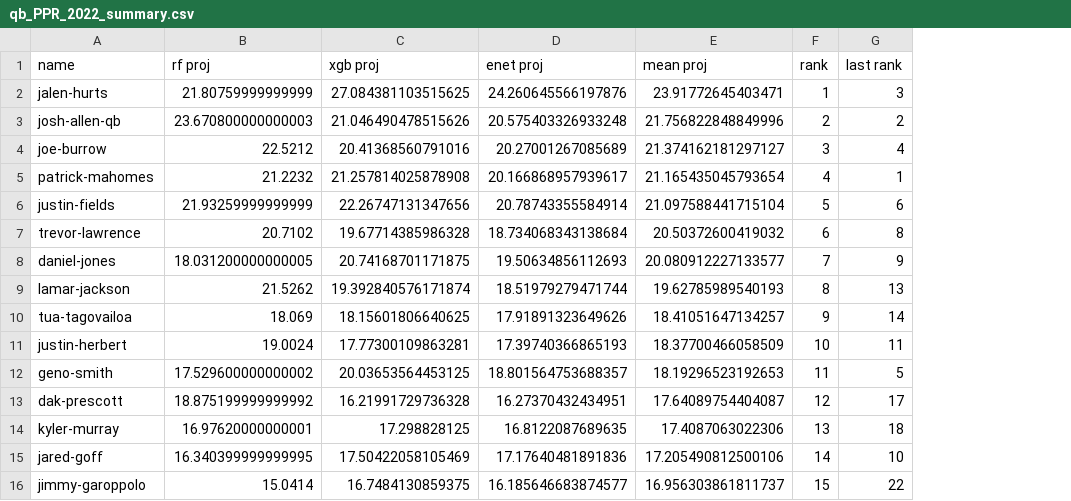
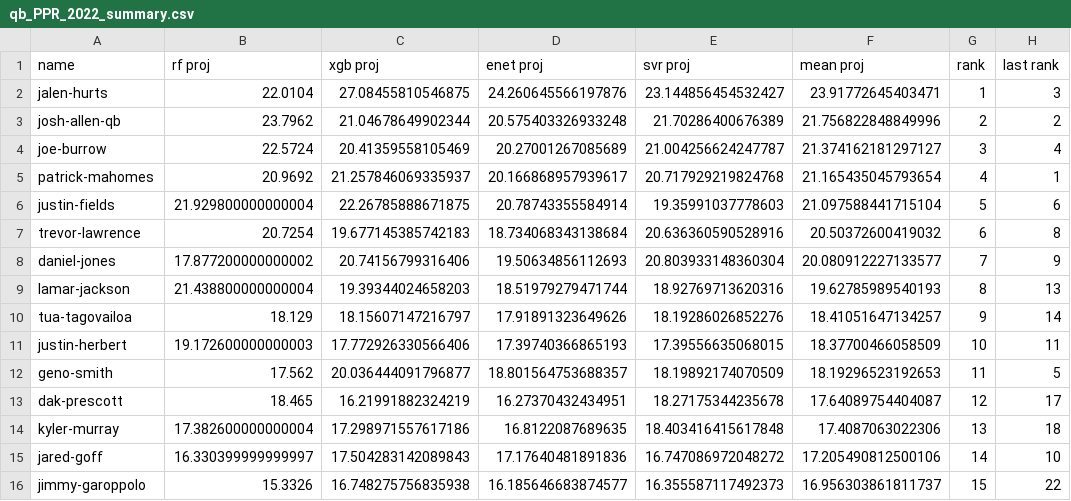
Before and after one commit to xander-abbott/fantasy_scrape, a CSV file: projections/qb_PPR_2022_summary.csv, drawn as a sheet; only a part is shown; the diff covers the shown part only; the diff names each change by its address in the sheet, - before the commit and + after, or states it on an @@ line.

```diff
--- a/projections/qb_PPR_2022_summary.csv
+++ b/projections/qb_PPR_2022_summary.csv
+column E (svr proj), rows 2-16: 23.144856454532427 | 21.70286400676389 | 21.004256624247787 | 20.717929219824768 | 19.35991037778603 | 20.636360590528916 | 20.803933148360304 | 18.92769713620316 | 18.19286026852276 | 17.39556635068015 | 18.19892174070509 | 18.27175344235678 | 18.403416415617848 | 16.747086972048272 | 16.355587117492373
-B2 (rf proj): 21.80759999999999
+B2 (rf proj): 22.0104
-C2 (xgb proj): 27.084381103515625
+C2 (xgb proj): 27.08455810546875
-B3 (rf proj): 23.670800000000003
+B3 (rf proj): 23.7962
-C3 (xgb proj): 21.046490478515626
+C3 (xgb proj): 21.04678649902344
-B4 (rf proj): 22.5212
+B4 (rf proj): 22.5724
-C4 (xgb proj): 20.41368560791016
+C4 (xgb proj): 20.41359558105469
-B5 (rf proj): 21.2232
+B5 (rf proj): 20.9692
-C5 (xgb proj): 21.257814025878908
+C5 (xgb proj): 21.257846069335937
-B6 (rf proj): 21.93259999999999
+B6 (rf proj): 21.929800000000004
-C6 (xgb proj): 22.26747131347656
+C6 (xgb proj): 22.26785888671875
-B7 (rf proj): 20.7102
+B7 (rf proj): 20.7254
-C7 (xgb proj): 19.67714385986328
+C7 (xgb proj): 19.677145385742183
-B8 (rf proj): 18.031200000000005
+B8 (rf proj): 17.877200000000002
-C8 (xgb proj): 20.74168701171875
+C8 (xgb proj): 20.74156799316406
-B9 (rf proj): 21.5262
+B9 (rf proj): 21.438800000000004
-C9 (xgb proj): 19.392840576171874
+C9 (xgb proj): 19.39344024658203
-B10 (rf proj): 18.069
+B10 (rf proj): 18.129
-C10 (xgb proj): 18.15601806640625
+C10 (xgb proj): 18.15607147216797
-B11 (rf proj): 19.0024
+B11 (rf proj): 19.172600000000003
-C11 (xgb proj): 17.77300109863281
+C11 (xgb proj): 17.772926330566406
-B12 (rf proj): 17.529600000000002
+B12 (rf proj): 17.562
-C12 (xgb proj): 20.03653564453125
+C12 (xgb proj): 20.036444091796877
-B13 (rf proj): 18.875199999999992
+B13 (rf proj): 18.465
-C13 (xgb proj): 16.21991729736328
+C13 (xgb proj): 16.21991882324219
-B14 (rf proj): 16.97620000000001
+B14 (rf proj): 17.382600000000004
-C14 (xgb proj): 17.298828125
+C14 (xgb proj): 17.298971557617186
-B15 (rf proj): 16.340399999999995
+B15 (rf proj): 16.330399999999997
-C15 (xgb proj): 17.50422058105469
+C15 (xgb proj): 17.504283142089843
-B16 (rf proj): 15.0414
+B16 (rf proj): 15.3326
-C16 (xgb proj): 16.7484130859375
+C16 (xgb proj): 16.748275756835938
```
Also changed, not shown: 46 edited cells elsewhere in this file, projections/rb_HALF_2022_summary.csv, projections/rb_PPR_2022_summary.csv, 27 other files.
